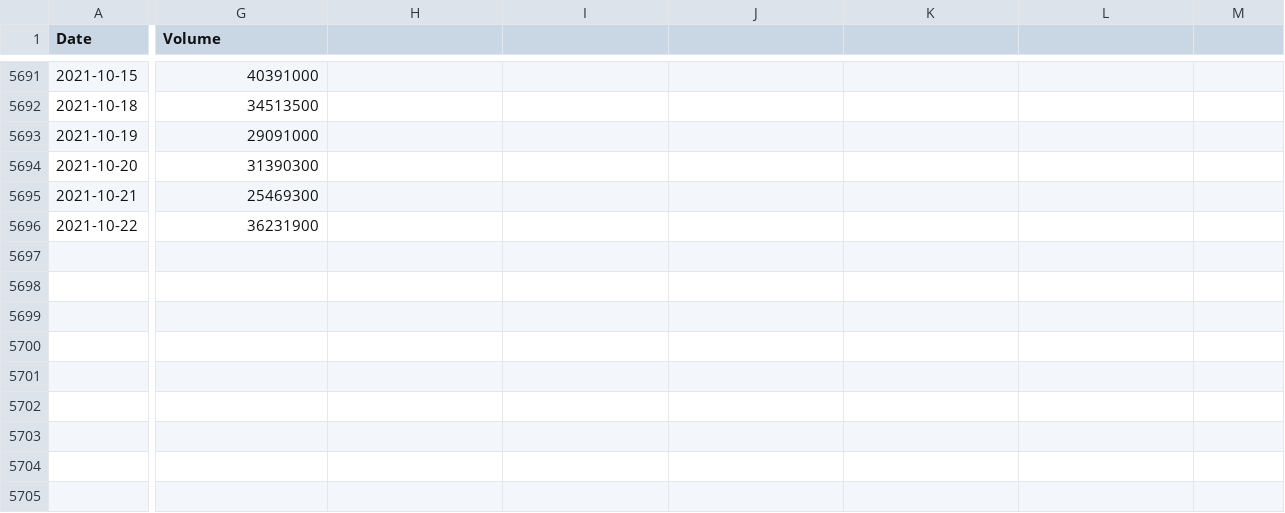
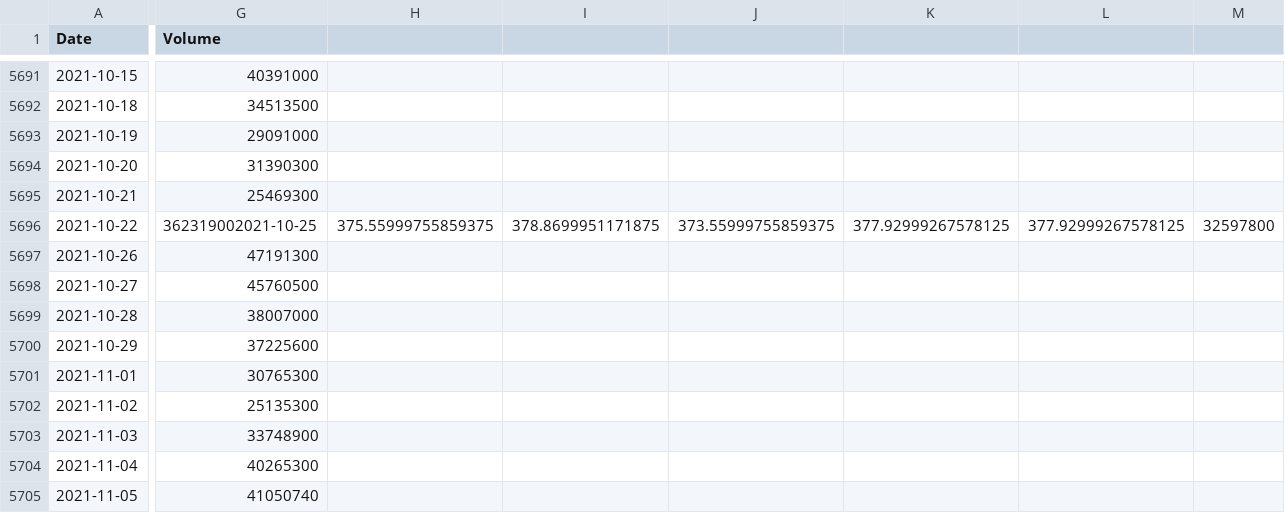
Before and after one commit to Kemoel/OptionsBacktesterOptimizer, a CSV file: historical_data/1day/QQQ.csv, drawn as a sheet; only a part is shown, gaps mark what is left out; rows hold the shown columns only; the diff names each change by its address in the sheet, - before the commit and + after, or states it on an @@ line.

```diff
--- a/historical_data/1day/QQQ.csv
+++ b/historical_data/1day/QQQ.csv
-G5696 (Volume): 36231900
+G5696 (Volume): 362319002021-10-25
-H5696: (empty)
+H5696: 375.55999755859375
-I5696: (empty)
+I5696: 378.8699951171875
-J5696: (empty)
+J5696: 373.55999755859375
-K5696: (empty)
+K5696: 377.92999267578125
-L5696: (empty)
+L5696: 377.92999267578125
-M5696: (empty)
+M5696: 32597800
+row 5697: 2021-10-26 | 47191300
+row 5698: 2021-10-27 | 45760500
+row 5699: 2021-10-28 | 38007000
+row 5700: 2021-10-29 | 37225600
+row 5701: 2021-11-01 | 30765300
+row 5702: 2021-11-02 | 25135300
+row 5703: 2021-11-03 | 33748900
+row 5704: 2021-11-04 | 40265300
+row 5705: 2021-11-05 | 41050740
```
Also changed, not shown: historical_data/1day/DIA.csv, historical_data/1day/IWM.csv, 20 other files.
